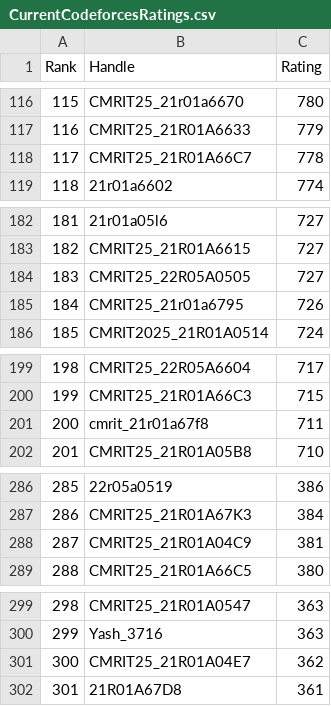
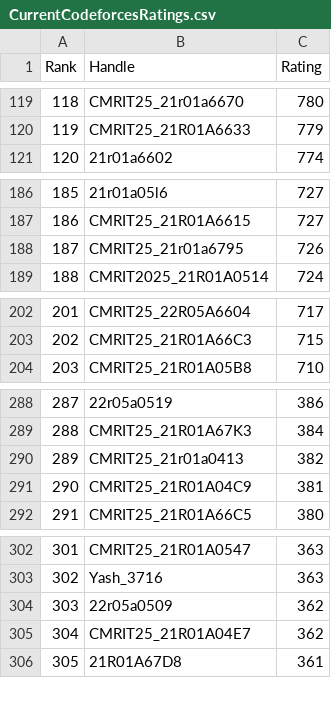
Before and after one commit to dog-broad/CodeforcesRankingGUI, a CSV file: Leaderboards/CurrentCodeforcesRatings.csv, drawn as a sheet; only a part is shown, gaps mark what is left out; removed rows and columns are numbered as before the commit, all else as after; the diff covers the shown part only; the diff names each change by its address in the sheet, - before the commit and + after, or states it on an @@ line.

```diff
--- a/Leaderboards/CurrentCodeforcesRatings.csv
+++ b/Leaderboards/CurrentCodeforcesRatings.csv
@@ column A (Rank) renumbered from row 14 down @@
-row 118: 117 | CMRIT25_21R01A66C7 | 778
-row 184: 183 | CMRIT25_22R05A0505 | 727
-row 201: 200 | cmrit_21r01a67f8 | 711
+row 290: 289 | CMRIT25_21r01a0413 | 382
+row 304: 303 | 22r05a0509 | 362
```
Also changed, not shown: 13 added rows, 6 removed rows and 1 edited cell elsewhere in this file.
